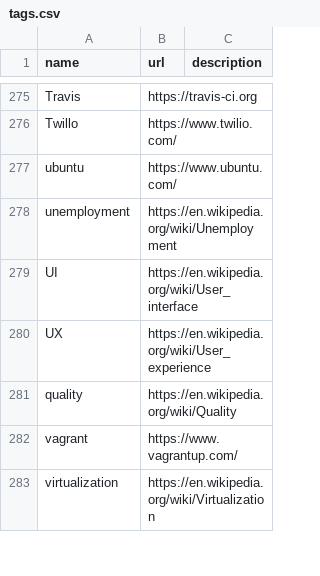
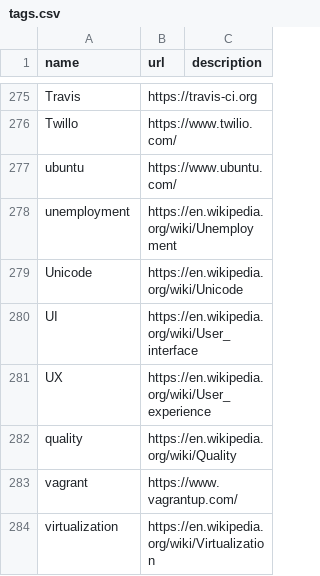
Before and after one commit to szabgab/codeandtalk.com, a CSV file: data/tags.csv, drawn as a sheet; only a part is shown, gaps mark what is left out.

```diff
--- a/data/tags.csv
+++ b/data/tags.csv
@@ -278,2 +278,3 @@ ubuntu;https://www.ubuntu.com/
 unemployment;https://en.wikipedia.org/wiki/Unemployment
+Unicode;https://en.wikipedia.org/wiki/Unicode
 UI;https://en.wikipedia.org/wiki/User_interface
```
Also changed, not shown: 2 other files.
